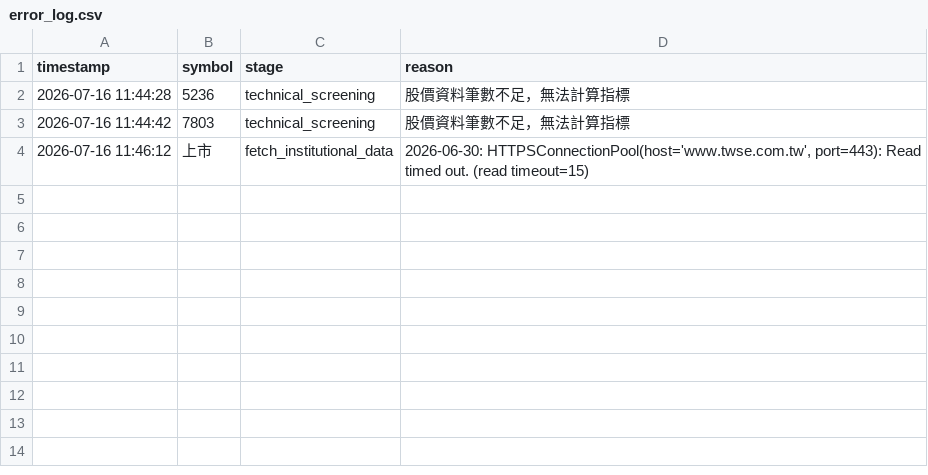
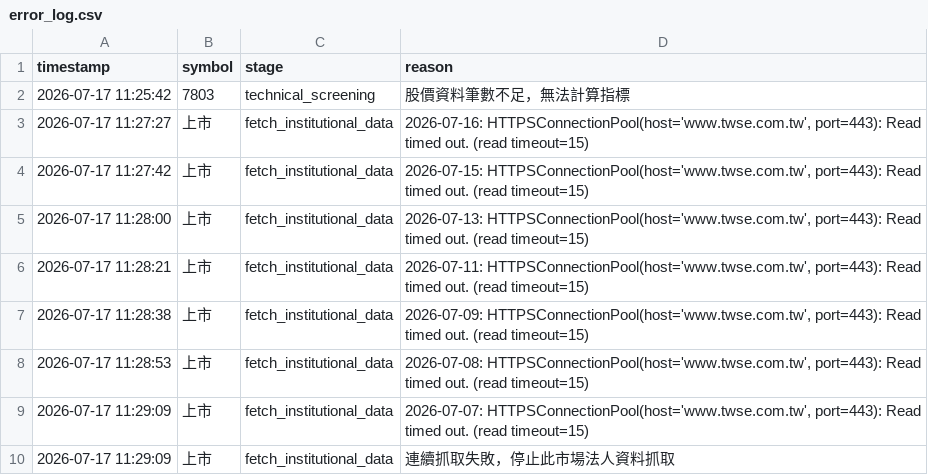
Before and after one commit to ScoppenLin/CandyTWStock, a CSV file: logs/error_log.csv, drawn as a sheet.

```diff
--- a/logs/error_log.csv
+++ b/logs/error_log.csv
@@ -1,4 +1,10 @@
 timestamp,symbol,stage,reason
-2026-07-16 11:44:28,5236,technical_screening,股價資料筆數不足，無法計算指標
-2026-07-16 11:44:42,7803,technical_screening,股價資料筆數不足，無法計算指標
-2026-07-16 11:46:12,上市,fetch_institutional_data,"2026-06-30: HTTPSConnectionPool(host='www.twse.com.tw', port=443): Read timed out. (read timeout=15)"
+2026-07-17 11:25:42,7803,technical_screening,股價資料筆數不足，無法計算指標
+2026-07-17 11:27:27,上市,fetch_institutional_data,"2026-07-16: HTTPSConnectionPool(host='www.twse.com.tw', port=443): Read timed out. (read timeout=15)"
+2026-07-17 11:27:42,上市,fetch_institutional_data,"2026-07-15: HTTPSConnectionPool(host='www.twse.com.tw', port=443): Read timed out. (read timeout=15)"
+2026-07-17 11:28:00,上市,fetch_institutional_data,"2026-07-13: HTTPSConnectionPool(host='www.twse.com.tw', port=443): Read timed out. (read timeout=15)"
+2026-07-17 11:28:21,上市,fetch_institutional_data,"2026-07-11: HTTPSConnectionPool(host='www.twse.com.tw', port=443): Read timed out. (read timeout=15)"
+2026-07-17 11:28:38,上市,fetch_institutional_data,"2026-07-09: HTTPSConnectionPool(host='www.twse.com.tw', port=443): Read timed out. (read timeout=15)"
+2026-07-17 11:28:53,上市,fetch_institutional_data,"2026-07-08: HTTPSConnectionPool(host='www.twse.com.tw', port=443): Read timed out. (read timeout=15)"
+2026-07-17 11:29:09,上市,fetch_institutional_data,"2026-07-07: HTTPSConnectionPool(host='www.twse.com.tw', port=443): Read timed out. (read timeout=15)"
+2026-07-17 11:29:09,上市,fetch_institutional_data,連續抓取失敗，停止此市場法人資料抓取
```
Also changed, not shown: 6 other files.
